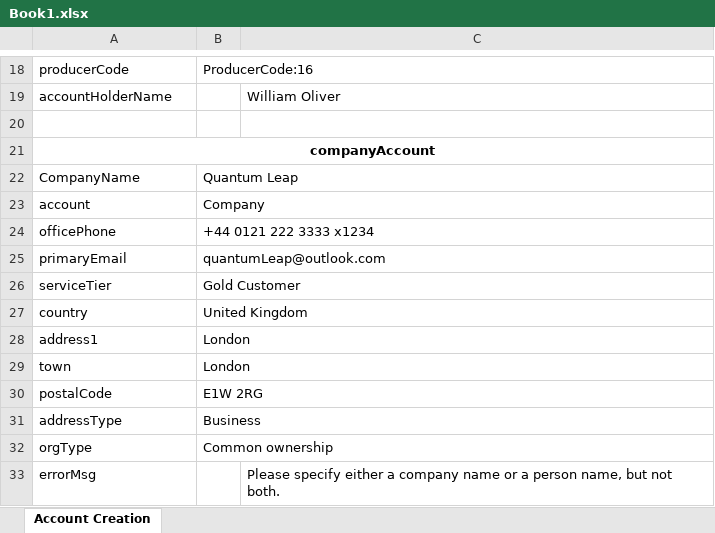
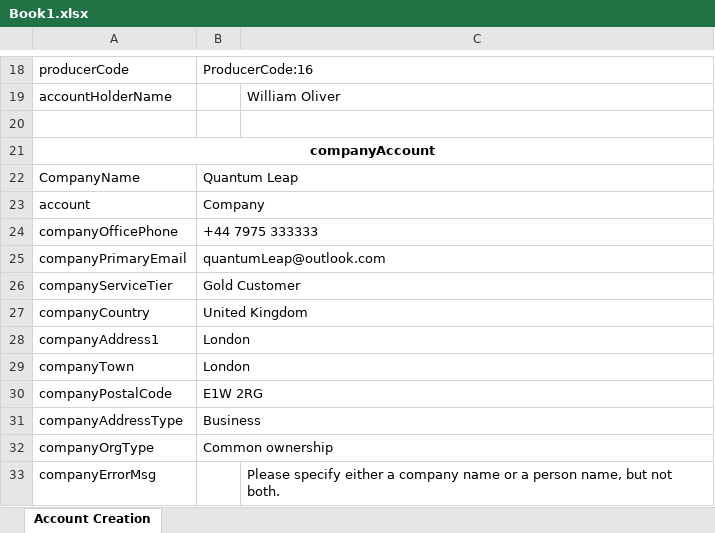
Before and after one commit to Sai-Keerthi9/PlaywrightPOC, an Excel workbook: src/shared/data/Book1.xlsx, sheet Account Creation, drawn as a sheet; only a part is shown, gaps mark what is left out; values as stored, in another font and other column widths than the file's, no borders; removed rows and columns are numbered as before the commit, all else as after; the diff names each change by its address in the sheet, - before the commit and + after, or states it on an @@ line.

```diff
--- a/src/shared/data/Book1.xlsx (sheet Account Creation)
+++ b/src/shared/data/Book1.xlsx (sheet Account Creation)
-row 24: officePhone | +44 0121 222 3333 x1234
+row 24: companyOfficePhone | +44 7975 333333
-A25: primaryEmail
+A25: companyPrimaryEmail
-A26: serviceTier
+A26: companyServiceTier
-A27: country
+A27: companyCountry
-A28: address1
+A28: companyAddress1
-A29: town
+A29: companyTown
-A30: postalCode
+A30: companyPostalCode
-A31: addressType
+A31: companyAddressType
-A32: orgType
+A32: companyOrgType
-A33: errorMsg
+A33: companyErrorMsg
```
Also changed, not shown: 3 other files.
